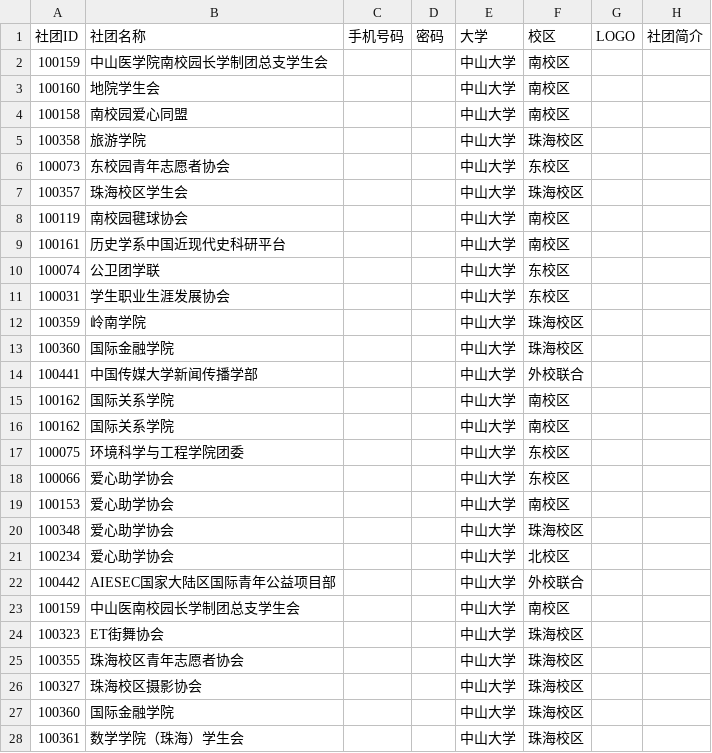
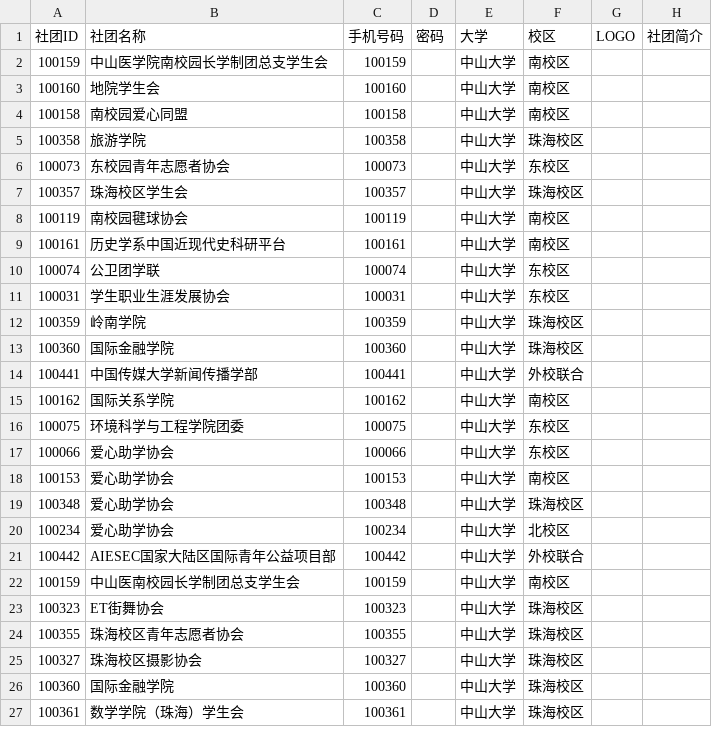
Before and after one commit to sunyatsuntobee/server, a CSV file: sample_data/organizations.csv, drawn as a sheet; only a part is shown; the diff covers the shown part only.

Commit message:
Update sample_data/organizations.csv

```diff
--- a/sample_data/organizations.csv
+++ b/sample_data/organizations.csv
@@ -1,28 +1,27 @@
 社团ID,"社团名称",手机号码,密码,"大学","校区",LOGO,社团简介
-100159,"中山医学院南校园长学制团总支学生会",,,"中山大学","南校区",,
-100160,"地院学生会",,,"中山大学","南校区",,
-100158,"南校园爱心同盟",,,"中山大学","南校区",,
-100358,"旅游学院",,,"中山大学","珠海校区",,
-100073,"东校园青年志愿者协会",,,"中山大学","东校区",,
-100357,"珠海校区学生会",,,"中山大学","珠海校区",,
-100119,"南校园毽球协会",,,"中山大学","南校区",,
-100161,"历史学系中国近现代史科研平台",,,"中山大学","南校区",,
-100074,"公卫团学联",,,"中山大学","东校区",,
-100031,"学生职业生涯发展协会",,,"中山大学","东校区",,
-100359,"岭南学院",,,"中山大学","珠海校区",,
-100360,"国际金融学院",,,"中山大学","珠海校区",,
-100441,"中国传媒大学新闻传播学部",,,"中山大学","外校联合",,
-100162,"国际关系学院",,,"中山大学","南校区",,
-100162,"国际关系学院",,,"中山大学","南校区",,
-100075,"环境科学与工程学院团委",,,"中山大学","东校区",,
-100066,"爱心助学协会",,,"中山大学","东校区",,
-100153,"爱心助学协会",,,"中山大学","南校区",,
-100348,"爱心助学协会",,,"中山大学","珠海校区",,
-100234,"爱心助学协会",,,"中山大学","北校区",,
-100442,"AIESEC国家大陆区国际青年公益项目部",,,"中山大学","外校联合",,
-100159,"中山医南校园长学制团总支学生会",,,"中山大学","南校区",,
-100323,"ET街舞协会",,,"中山大学","珠海校区",,
-100355,"珠海校区青年志愿者协会",,,"中山大学","珠海校区",,
-100327,"珠海校区摄影协会",,,"中山大学","珠海校区",,
-100360,"国际金融学院",,,"中山大学","珠海校区",,
-100361,"数学学院（珠海）学生会",,,"中山大学","珠海校区",,
+100159,"中山医学院南校园长学制团总支学生会","100159",,"中山大学","南校区",,
+100160,"地院学生会","100160",,"中山大学","南校区",,
+100158,"南校园爱心同盟","100158",,"中山大学","南校区",,
+100358,"旅游学院","100358",,"中山大学","珠海校区",,
+100073,"东校园青年志愿者协会","100073",,"中山大学","东校区",,
+100357,"珠海校区学生会","100357",,"中山大学","珠海校区",,
+100119,"南校园毽球协会","100119",,"中山大学","南校区",,
+100161,"历史学系中国近现代史科研平台","100161",,"中山大学","南校区",,
+100074,"公卫团学联","100074",,"中山大学","东校区",,
+100031,"学生职业生涯发展协会","100031",,"中山大学","东校区",,
+100359,"岭南学院","100359",,"中山大学","珠海校区",,
+100360,"国际金融学院","100360",,"中山大学","珠海校区",,
+100441,"中国传媒大学新闻传播学部","100441",,"中山大学","外校联合",,
+100162,"国际关系学院","100162",,"中山大学","南校区",,
+100075,"环境科学与工程学院团委","100075",,"中山大学","东校区",,
+100066,"爱心助学协会","100066",,"中山大学","东校区",,
+100153,"爱心助学协会","100153",,"中山大学","南校区",,
+100348,"爱心助学协会","100348",,"中山大学","珠海校区",,
+100234,"爱心助学协会","100234",,"中山大学","北校区",,
+100442,"AIESEC国家大陆区国际青年公益项目部","100442",,"中山大学","外校联合",,
+100159,"中山医南校园长学制团总支学生会","100159",,"中山大学","南校区",,
+100323,"ET街舞协会","100323",,"中山大学","珠海校区",,
+100355,"珠海校区青年志愿者协会","100355",,"中山大学","珠海校区",,
+100327,"珠海校区摄影协会","100327",,"中山大学","珠海校区",,
+100360,"国际金融学院","100360",,"中山大学","珠海校区",,
+100361,"数学学院（珠海）学生会","100361",,"中山大学","珠海校区",,
```
Also changed, not shown: 6 edited cells elsewhere in this file.
